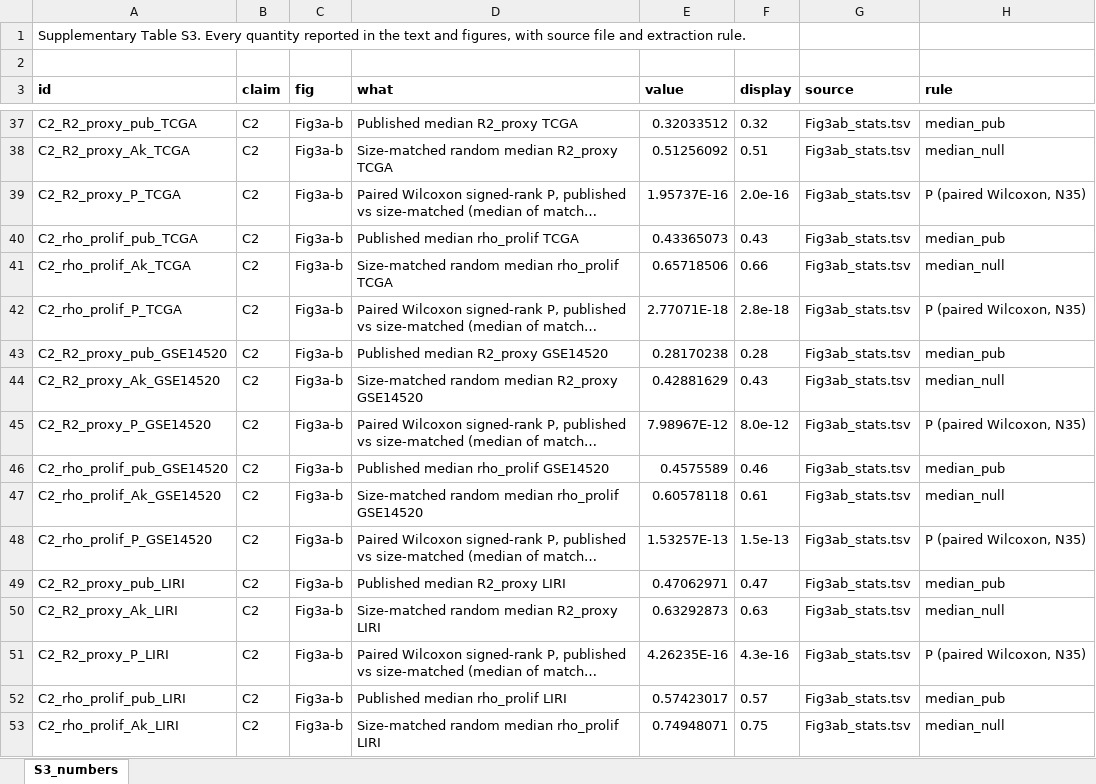
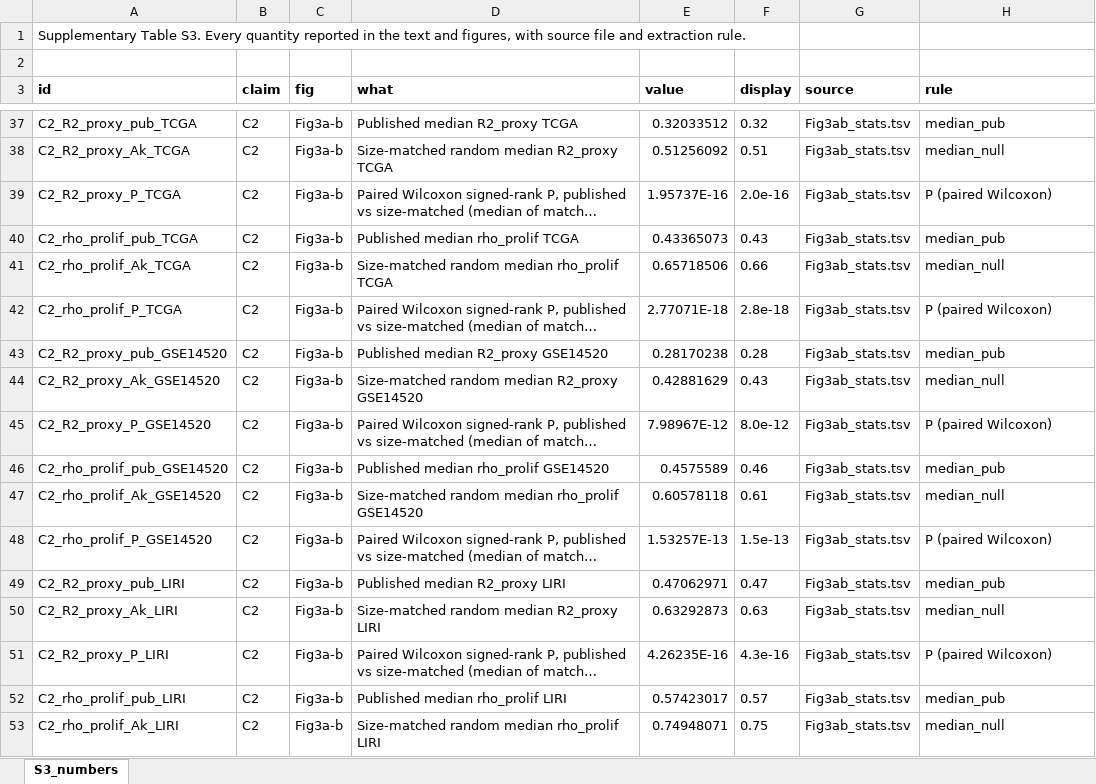
Before and after one commit to 16670261054-jpg/hcc-signature-audit, an Excel workbook: supplementary_tables/Supplementary_Table_S3.xlsx, sheet S3_numbers, drawn as a sheet; only a part is shown, gaps mark what is left out; long unchanged cells end in …; values as stored, in another font and other column widths than the file's, no borders; the diff covers the shown part only; the diff names each change by its address in the sheet, - before the commit and + after, or states it on an @@ line.

```diff
--- a/supplementary_tables/Supplementary_Table_S3.xlsx (sheet S3_numbers)
+++ b/supplementary_tables/Supplementary_Table_S3.xlsx (sheet S3_numbers)
-H39 (rule): P (paired Wilcoxon, N35)
+H39 (rule): P (paired Wilcoxon)
-H42 (rule): P (paired Wilcoxon, N35)
+H42 (rule): P (paired Wilcoxon)
-H45 (rule): P (paired Wilcoxon, N35)
+H45 (rule): P (paired Wilcoxon)
-H48 (rule): P (paired Wilcoxon, N35)
+H48 (rule): P (paired Wilcoxon)
-H51 (rule): P (paired Wilcoxon, N35)
+H51 (rule): P (paired Wilcoxon)
```
Also changed, not shown: 3 added rows and 28 edited cells elsewhere in this sheet, supplementary_tables/Supplementary_Table_S1.xlsx, supplementary_tables/Supplementary_Table_S2.xlsx, 8 other files.
